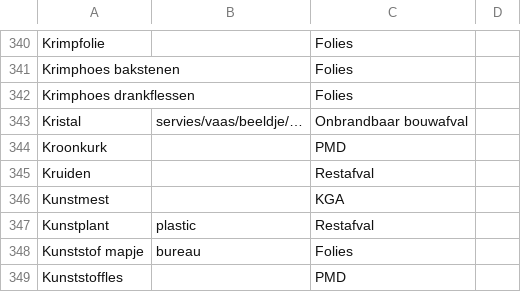
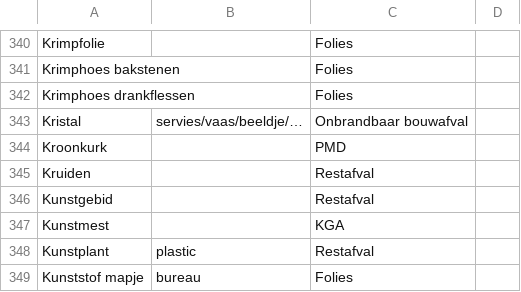
Before and after one commit to hapytex/afvalalfabet, a CSV file: data/data.csv, drawn as a sheet; only a part is shown, gaps mark what is left out; the shorter side is filled out with more unchanged rows; the diff names each change by its address in the sheet, - before the commit and + after, or states it on an @@ line.

```diff
--- a/data/data.csv
+++ b/data/data.csv
+row 346: Kunstgebid |  | Restafval
```
Also changed, not shown: data/synonyms.csv.
